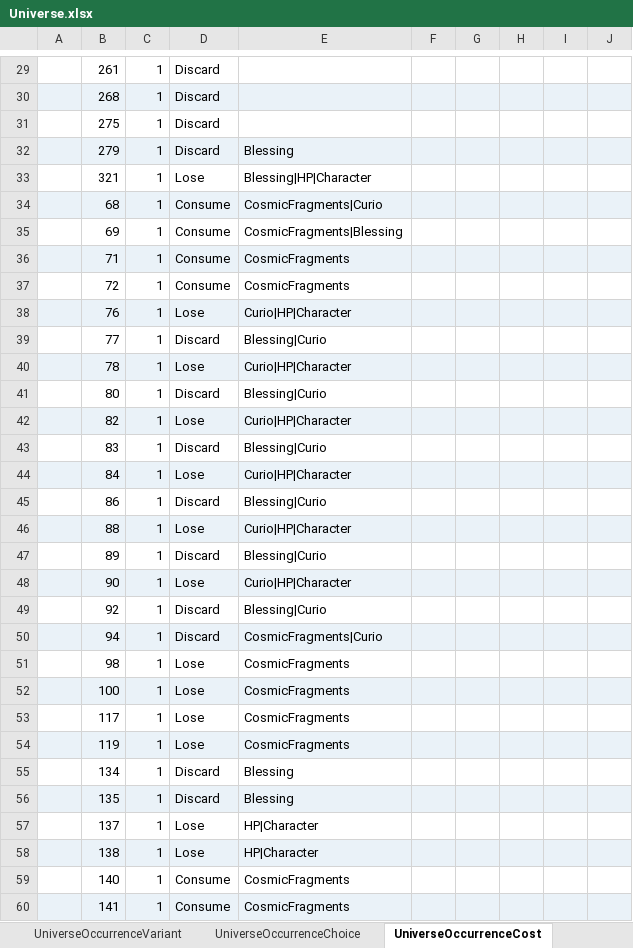
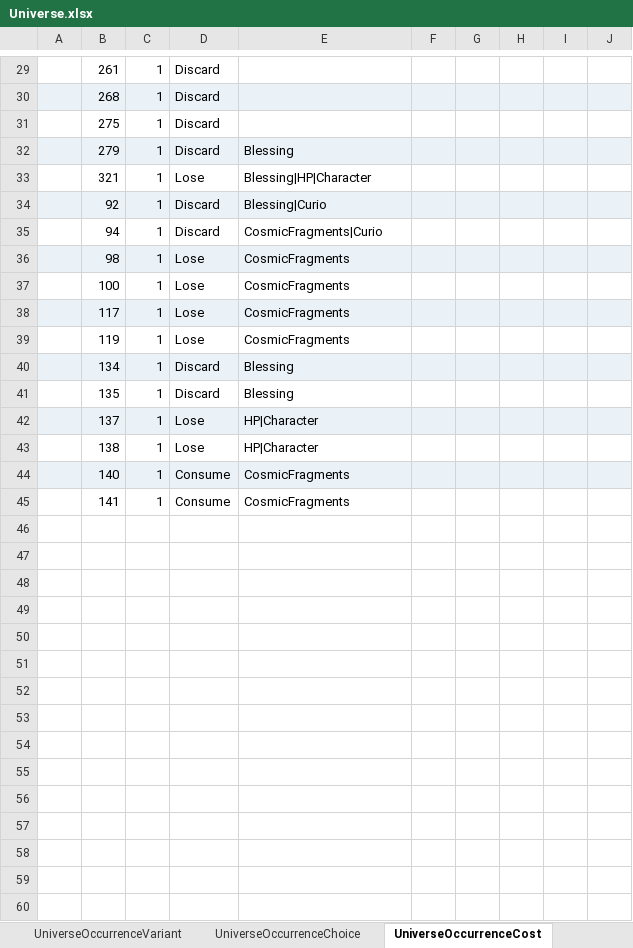
Before and after one commit to realm-labs/starclock, an Excel workbook: config/data/Universe.xlsx, sheet UniverseOccurrenceCost, drawn as a sheet; only a part is shown, gaps mark what is left out; values as stored, in another font and other column widths than the file's, no borders; removed rows and columns are numbered as before the commit, all else as after; the diff names each change by its address in the sheet, - before the commit and + after, or states it on an @@ line.

Commit message:
feat(universe): execute occurrence partition S04

```diff
--- a/config/data/Universe.xlsx (sheet UniverseOccurrenceCost)
+++ b/config/data/Universe.xlsx (sheet UniverseOccurrenceCost)
-row 34:  | 68 | 1 | Consume | CosmicFragments|Curio
-row 35:  | 69 | 1 | Consume | CosmicFragments|Blessing
-row 36:  | 71 | 1 | Consume | CosmicFragments
-row 37:  | 72 | 1 | Consume | CosmicFragments
-row 38:  | 76 | 1 | Lose | Curio|HP|Character
-row 39:  | 77 | 1 | Discard | Blessing|Curio
-row 40:  | 78 | 1 | Lose | Curio|HP|Character
-row 41:  | 80 | 1 | Discard | Blessing|Curio
-row 42:  | 82 | 1 | Lose | Curio|HP|Character
-row 43:  | 83 | 1 | Discard | Blessing|Curio
-row 44:  | 84 | 1 | Lose | Curio|HP|Character
-row 45:  | 86 | 1 | Discard | Blessing|Curio
-row 46:  | 88 | 1 | Lose | Curio|HP|Character
-row 47:  | 89 | 1 | Discard | Blessing|Curio
-row 48:  | 90 | 1 | Lose | Curio|HP|Character
-A34:J34 fill: none
+A34:J34 fill: #EAF2F8
-A35:J35 fill: #EAF2F8
+A35:J35 fill: none
-A36:J36 fill: none
+A36:J36 fill: #EAF2F8
-A37:J37 fill: #EAF2F8
+A37:J37 fill: none
-A38:J38 fill: none
+A38:J38 fill: #EAF2F8
-A39:J39 fill: #EAF2F8
+A39:J39 fill: none
-A40:J40 fill: none
+A40:J40 fill: #EAF2F8
-A41:J41 fill: #EAF2F8
+A41:J41 fill: none
-A42:J42 fill: none
+A42:J42 fill: #EAF2F8
-A43:J43 fill: #EAF2F8
+A43:J43 fill: none
-A44:J44 fill: none
+A44:J44 fill: #EAF2F8
-A45:J45 fill: #EAF2F8
+A45:J45 fill: none
```
Also changed, not shown: sheet UniverseOccurrenceOutcome, sheet UniverseProfile, config/data/UniverseEvidence.xlsx, 33 other files.
